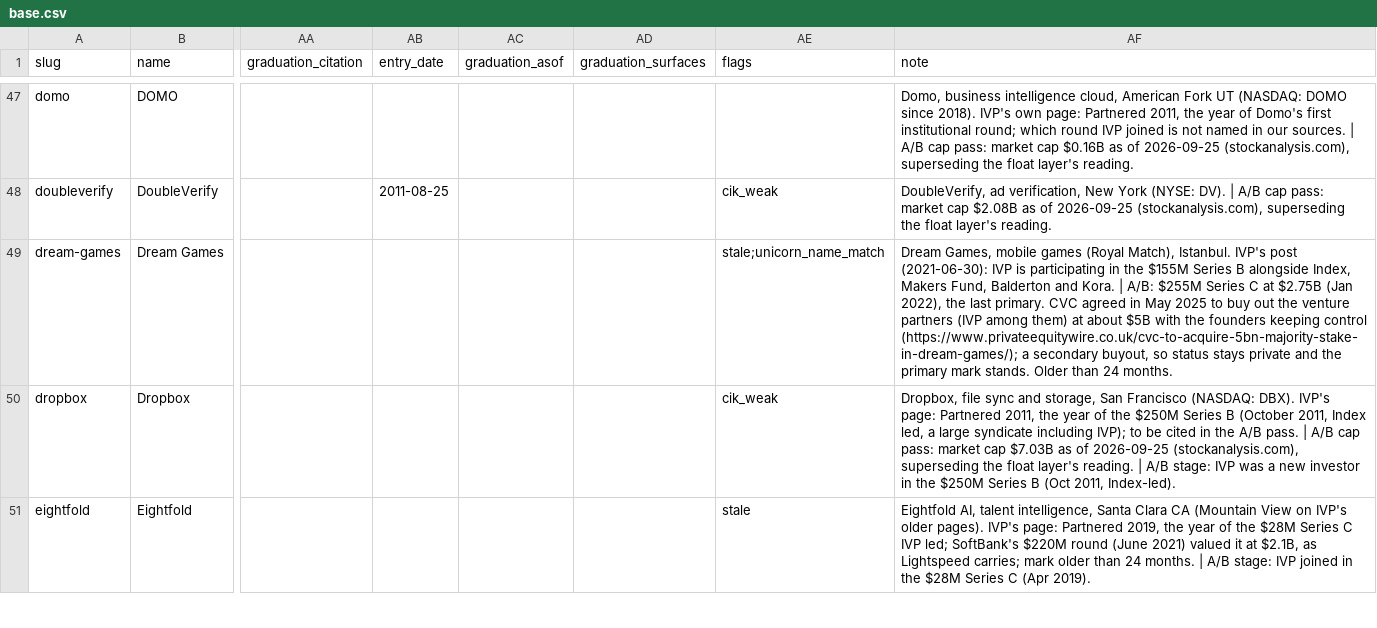
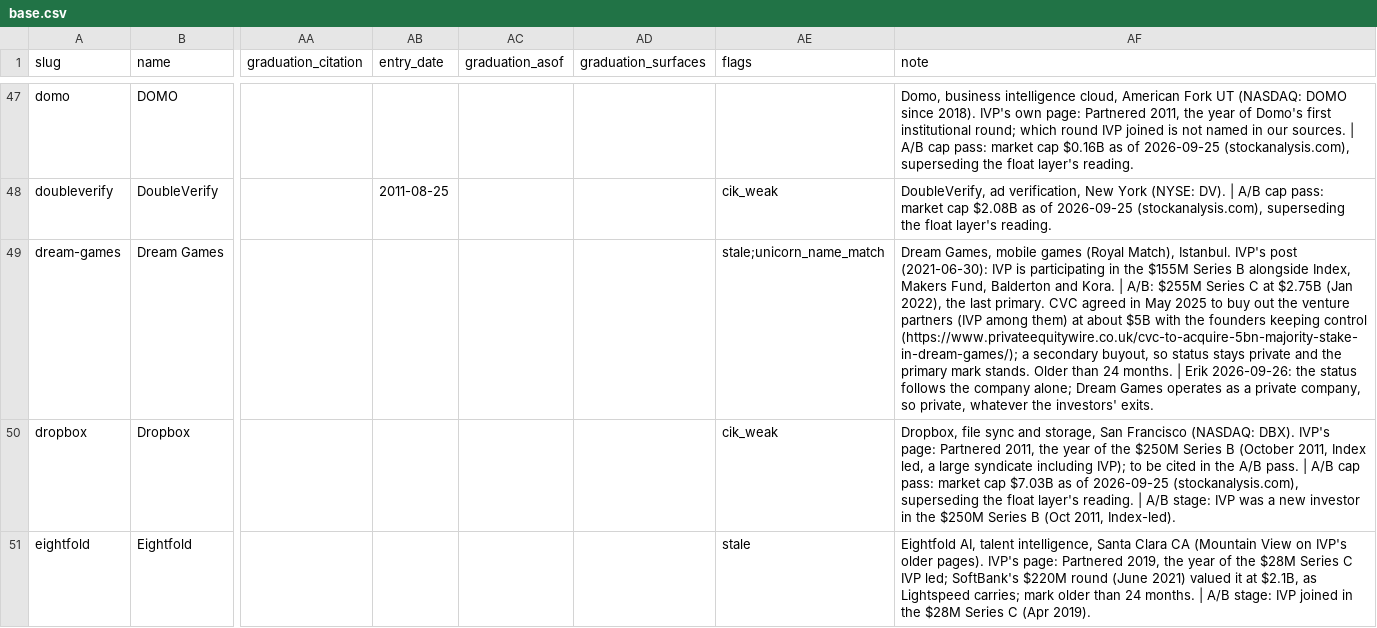
Before and after one commit to Erik-List/merit-capital, a CSV file: data/collection/investors/ivp/companies/base.csv, drawn as a sheet; only a part is shown, gaps mark what is left out; the diff covers the shown part only; the diff names each change by its address in the sheet, - before the commit and + after, or states it on an @@ line.

```diff
--- a/data/collection/investors/ivp/companies/base.csv
+++ b/data/collection/investors/ivp/companies/base.csv
-AF49 (note): …24 months.
+AF49 (note): …24 months. | Erik 2026-09-26: the status follows the company alone; Dream Games operates as a private company, so private, whatever the investors' exits.
```
Also changed, not shown: 1 removed row elsewhere in this file, 15 other files.
